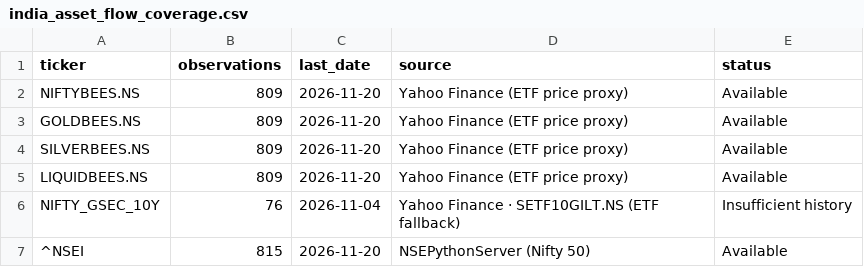
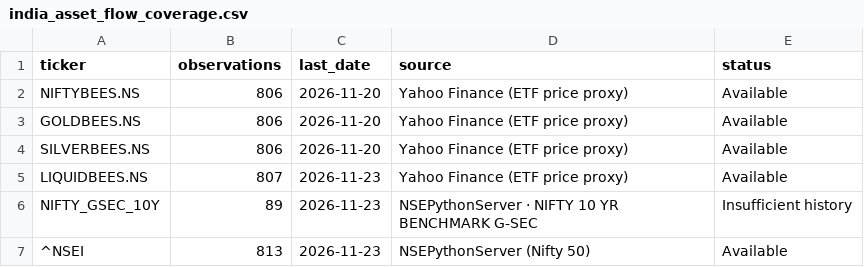
Before and after one commit to knclanil/global-industry-cycle-intelligence, a CSV file: data/dashboard_cache/india_asset_flow_coverage.csv, drawn as a sheet.

```diff
--- a/data/dashboard_cache/india_asset_flow_coverage.csv
+++ b/data/dashboard_cache/india_asset_flow_coverage.csv
@@ -1,7 +1,7 @@
 ticker,observations,last_date,source,status
-NIFTYBEES.NS,809,2026-11-20,Yahoo Finance (ETF price proxy),Available
-GOLDBEES.NS,809,2026-11-20,Yahoo Finance (ETF price proxy),Available
-SILVERBEES.NS,809,2026-11-20,Yahoo Finance (ETF price proxy),Available
-LIQUIDBEES.NS,809,2026-11-20,Yahoo Finance (ETF price proxy),Available
-NIFTY_GSEC_10Y,76,2026-11-04,Yahoo Finance · SETF10GILT.NS (ETF fallback),Insufficient history
-^NSEI,815,2026-11-20,NSEPythonServer (Nifty 50),Available
+NIFTYBEES.NS,806,2026-11-20,Yahoo Finance (ETF price proxy),Available
+GOLDBEES.NS,806,2026-11-20,Yahoo Finance (ETF price proxy),Available
+SILVERBEES.NS,806,2026-11-20,Yahoo Finance (ETF price proxy),Available
+LIQUIDBEES.NS,807,2026-11-23,Yahoo Finance (ETF price proxy),Available
+NIFTY_GSEC_10Y,89,2026-11-23,NSEPythonServer · NIFTY 10 YR BENCHMARK G-SEC,Insufficient history
+^NSEI,813,2026-11-23,NSEPythonServer (Nifty 50),Available
```
Also changed, not shown: 1 other file.
